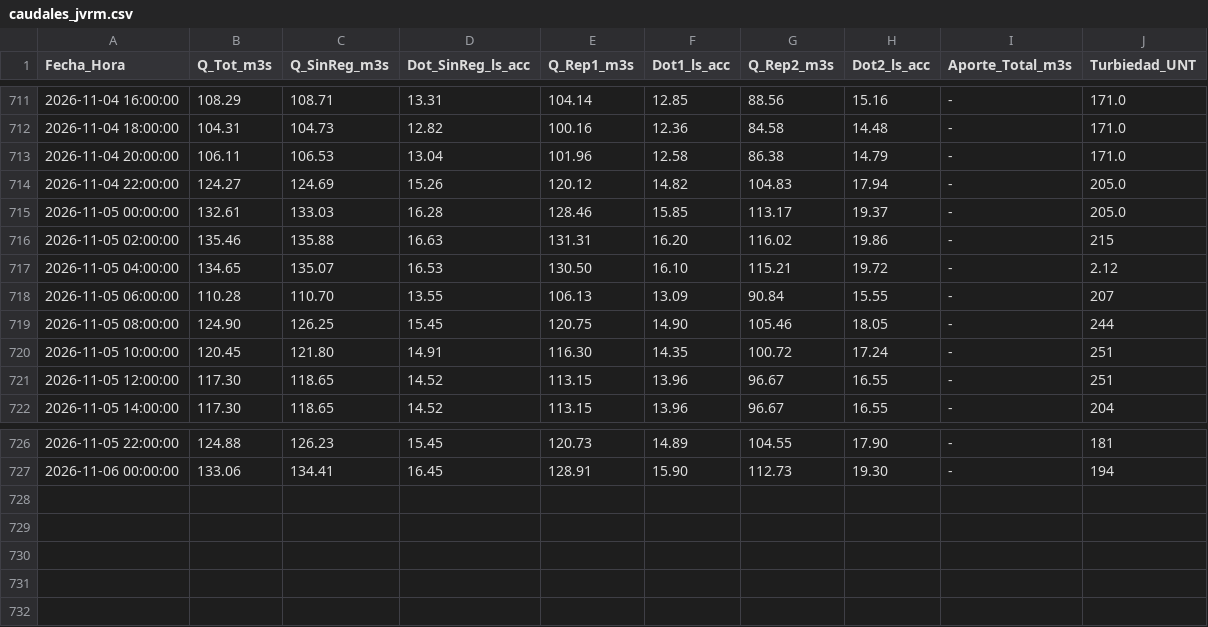
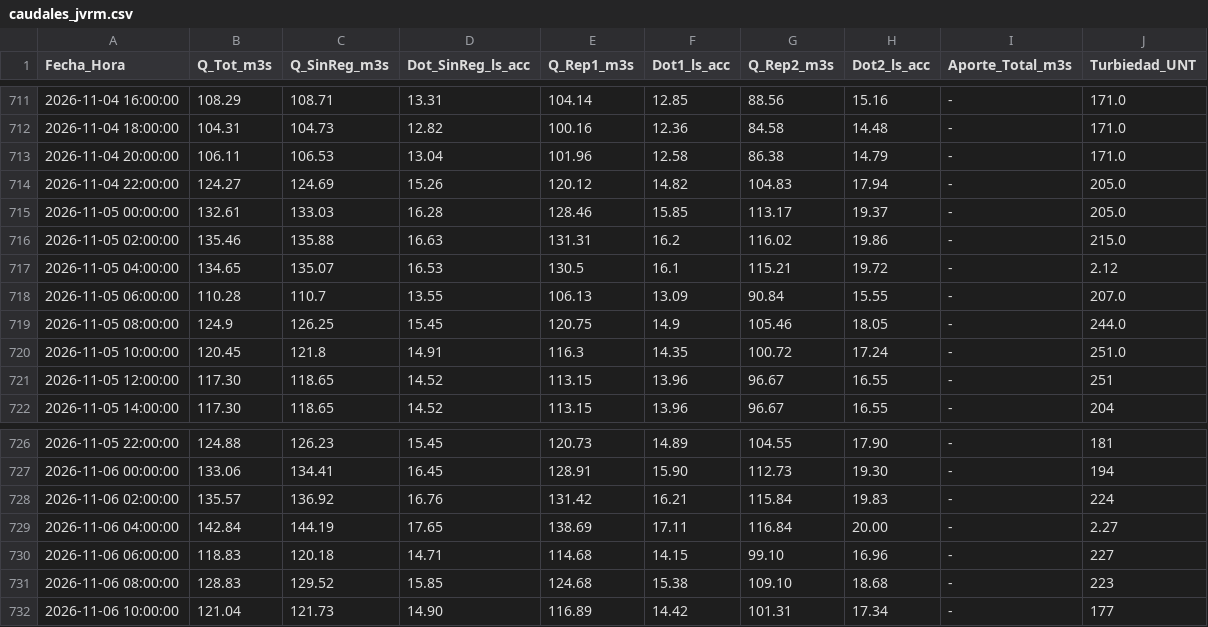
Before and after one commit to mferradalora/Caudales-JVRM, a CSV file: caudales_jvrm.csv, drawn as a sheet; only a part is shown, gaps mark what is left out.

```diff
--- a/caudales_jvrm.csv
+++ b/caudales_jvrm.csv
@@ -715,7 +715,7 @@ Fecha_Hora,Q_Tot_m3s,Q_SinReg_m3s,Dot_SinReg_ls_acc,Q_Rep1_m3s,Dot1_ls_acc,Q_Rep
 2026-11-05 00:00:00,132.61,133.03,16.28,128.46,15.85,113.17,19.37,-,205.0
-2026-11-05 02:00:00,135.46,135.88,16.63,131.31,16.20,116.02,19.86,-,215
-2026-11-05 04:00:00,134.65,135.07,16.53,130.50,16.10,115.21,19.72,-,2.12
-2026-11-05 06:00:00,110.28,110.70,13.55,106.13,13.09,90.84,15.55,-,207
-2026-11-05 08:00:00,124.90,126.25,15.45,120.75,14.90,105.46,18.05,-,244
-2026-11-05 10:00:00,120.45,121.80,14.91,116.30,14.35,100.72,17.24,-,251
+2026-11-05 02:00:00,135.46,135.88,16.63,131.31,16.2,116.02,19.86,-,215.0
+2026-11-05 04:00:00,134.65,135.07,16.53,130.5,16.1,115.21,19.72,-,2.12
+2026-11-05 06:00:00,110.28,110.7,13.55,106.13,13.09,90.84,15.55,-,207.0
+2026-11-05 08:00:00,124.9,126.25,15.45,120.75,14.9,105.46,18.05,-,244.0
+2026-11-05 10:00:00,120.45,121.8,14.91,116.3,14.35,100.72,17.24,-,251.0
 2026-11-05 12:00:00,117.30,118.65,14.52,113.15,13.96,96.67,16.55,-,251
@@ -727 +727,6 @@ Fecha_Hora,Q_Tot_m3s,Q_SinReg_m3s,Dot_SinReg_ls_acc,Q_Rep1_m3s,Dot1_ls_acc,Q_Rep
 2026-11-06 00:00:00,133.06,134.41,16.45,128.91,15.90,112.73,19.30,-,194
+2026-11-06 02:00:00,135.57,136.92,16.76,131.42,16.21,115.84,19.83,-,224
+2026-11-06 04:00:00,142.84,144.19,17.65,138.69,17.11,116.84,20.00,-,2.27
+2026-11-06 06:00:00,118.83,120.18,14.71,114.68,14.15,99.10,16.96,-,227
+2026-11-06 08:00:00,128.83,129.52,15.85,124.68,15.38,109.10,18.68,-,223
+2026-11-06 10:00:00,121.04,121.73,14.90,116.89,14.42,101.31,17.34,-,177
```
Also changed, not shown: 3 other files.
